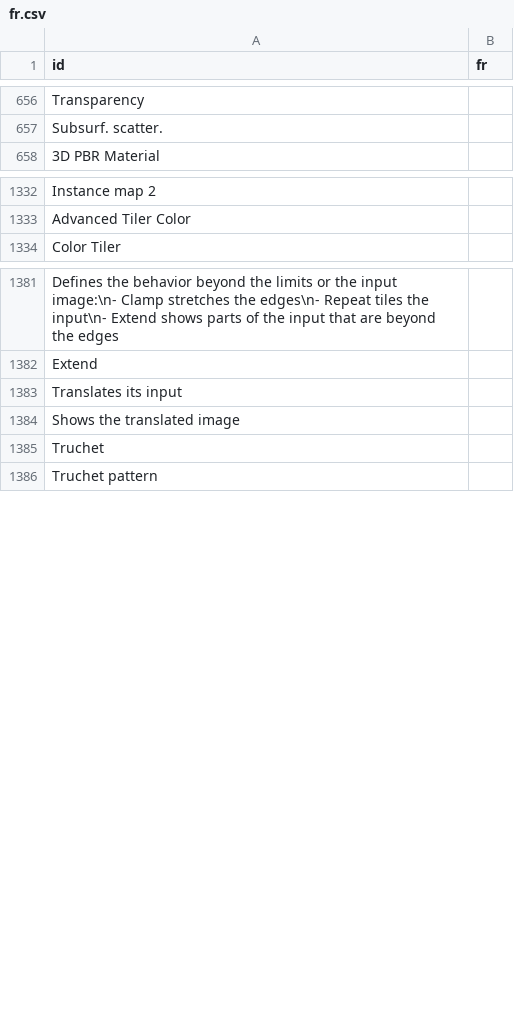
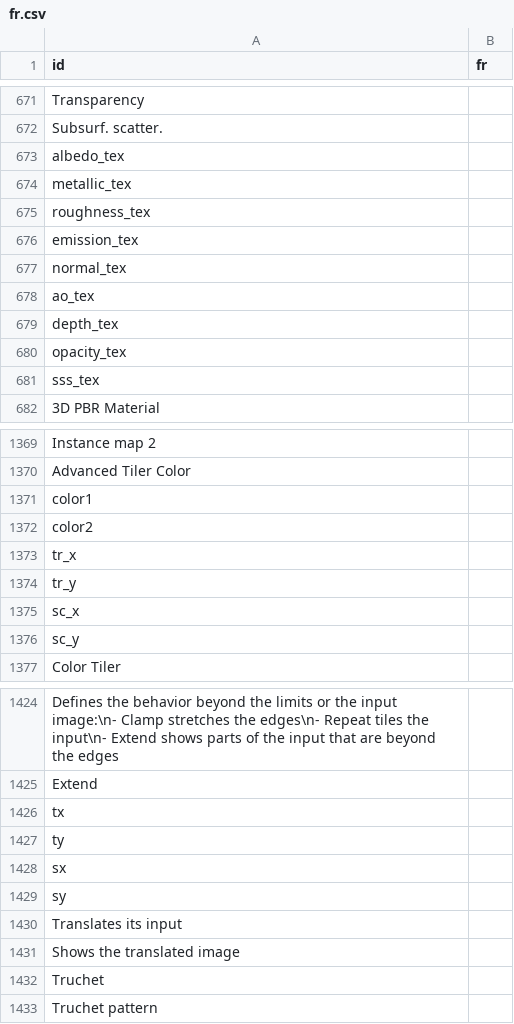
Before and after one commit to RodZill4/material-maker, a CSV file: material_maker/locale/translations/fr.csv, drawn as a sheet; only a part is shown, gaps mark what is left out; the diff covers the shown part only.

```diff
--- a/material_maker/locale/translations/fr.csv
+++ b/material_maker/locale/translations/fr.csv
@@ -657,2 +672,11 @@ Transparency|
 Subsurf. scatter.|
+albedo_tex|
+metallic_tex|
+roughness_tex|
+emission_tex|
+normal_tex|
+ao_tex|
+depth_tex|
+opacity_tex|
+sss_tex|
 3D PBR Material|
@@ -1333,2 +1370,8 @@ Instance map 2|
 Advanced Tiler Color|
+color1|
+color2|
+tr_x|
+tr_y|
+sc_x|
+sc_y|
 Color Tiler|
@@ -1382,2 +1425,6 @@ Defines the behavior beyond the limits or the input image:\n- Clamp stretches th
 Extend|
+tx|
+ty|
+sx|
+sy|
 Translates its input|
```
Also changed, not shown: 30 added rows and 4 moved rows elsewhere in this file, 8 other files.
